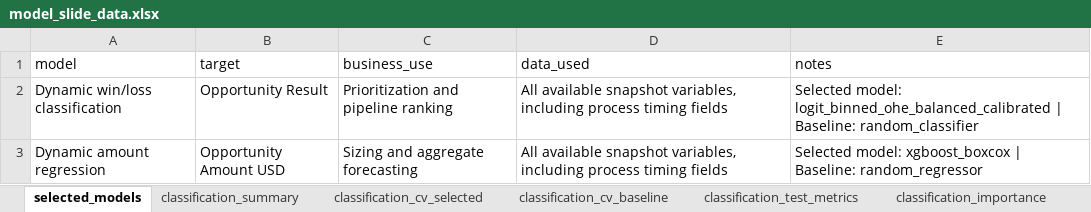
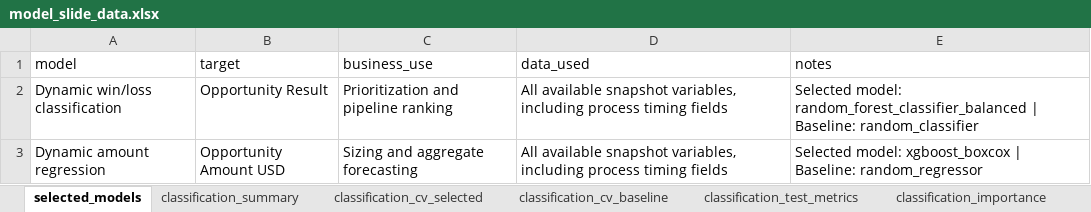
Before and after one commit to mrbungie/mib_cars_analysis, an Excel workbook: slidedeck/data/model_slide_data.xlsx, sheet selected_models, drawn as a sheet; values as stored, in another font and other column widths than the file's, no borders; the diff names each change by its address in the sheet, - before the commit and + after, or states it on an @@ line.

```diff
--- a/slidedeck/data/model_slide_data.xlsx (sheet selected_models)
+++ b/slidedeck/data/model_slide_data.xlsx (sheet selected_models)
-E2 (notes): Selected model: logit_binned_ohe_balanced_calibrated | Baseline:…
+E2 (notes): Selected model: random_forest_classifier_balanced | Baseline:…
```
Also changed, not shown: sheet classification_importance, sheet prioritization_lift, sheet classification_metadata, sheet classification_cv_selected, sheet classification_test_metrics, sheet classification_summary, slidedeck/data/model_metric_tables.xlsx, 28 other files.
